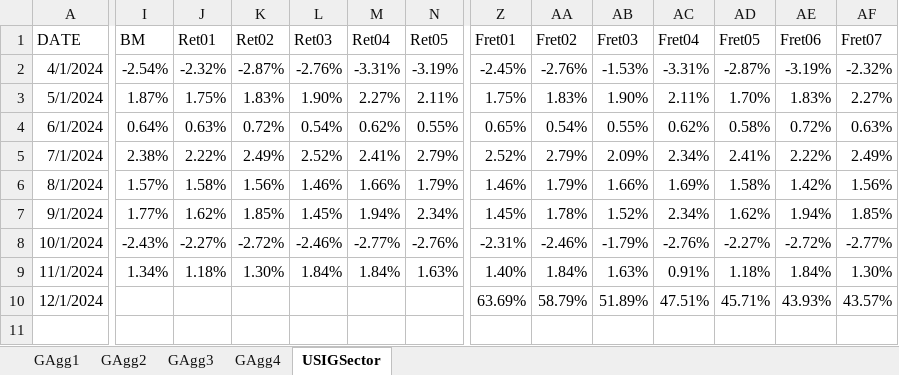
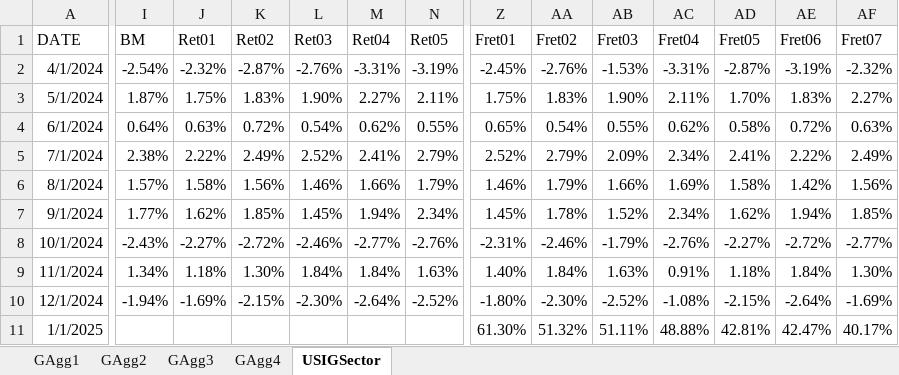
Before and after one commit to wogus337/quantamental, an Excel workbook: data/streamlit_24_allocation.xlsx, sheet USIGSector, drawn as a sheet; only a part is shown, gaps mark what is left out; values as stored, in another font and other column widths than the file's, no borders; rows hold the shown columns only; the diff covers the shown part only; the diff names each change by its address in the sheet, - before the commit and + after, or states it on an @@ line.

```diff
--- a/data/streamlit_24_allocation.xlsx (sheet USIGSector)
+++ b/data/streamlit_24_allocation.xlsx (sheet USIGSector)
-I10 (BM): (empty)
+I10 (BM): -1.94%
-J10 (Ret01): (empty)
+J10 (Ret01): -1.69%
-K10 (Ret02): (empty)
+K10 (Ret02): -2.15%
-L10 (Ret03): (empty)
+L10 (Ret03): -2.30%
-M10 (Ret04): (empty)
+M10 (Ret04): -2.64%
-N10 (Ret05): (empty)
+N10 (Ret05): -2.52%
-Z10 (Fret01): 63.69%
+Z10 (Fret01): -1.80%
-AA10 (Fret02): 58.79%
+AA10 (Fret02): -2.30%
-AB10 (Fret03): 51.89%
+AB10 (Fret03): -2.52%
-AC10 (Fret04): 47.51%
+AC10 (Fret04): -1.08%
-AD10 (Fret05): 45.71%
+AD10 (Fret05): -2.15%
-AE10 (Fret06): 43.93%
+AE10 (Fret06): -2.64%
-AF10 (Fret07): 43.57%
+AF10 (Fret07): -1.69%
+row 11: 1/1/2025 |  |  |  |  |  |  | 61.30% | 51.32% | 51.11% | 48.88% | 42.81% | 42.47% | 40.17%
```
Also changed, not shown: 4 edited cells elsewhere in this sheet, sheet GAgg4, sheet GAgg3, sheet GAgg1, sheet GAgg2, formulas that keep their value, data/streamlit_24_cycle.xlsx, data/streamlit_24_signal.xlsx, 6 other files.
